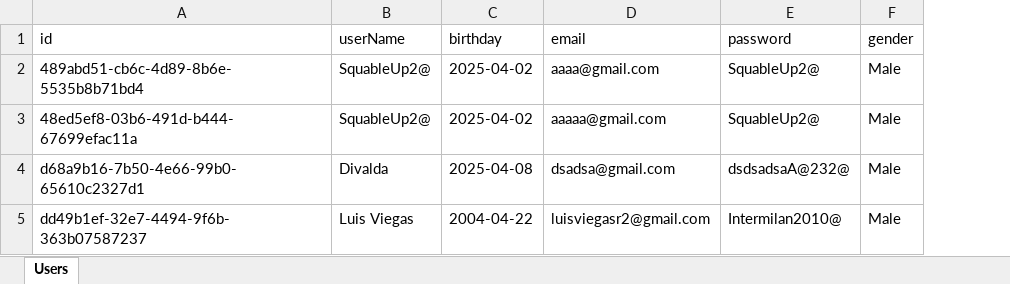
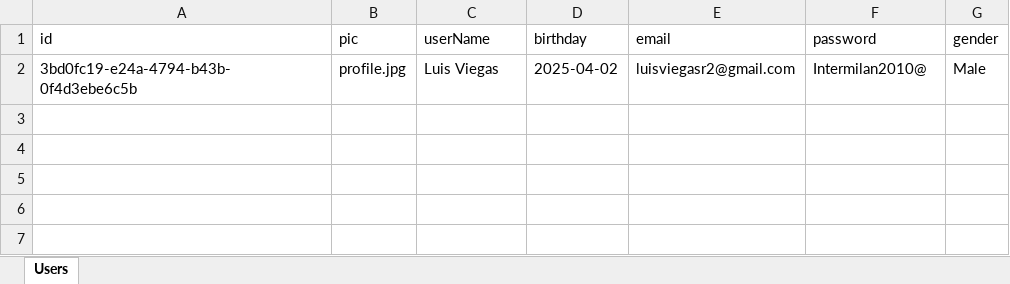
Before and after one commit to LuisRamosOfficial/IPM-Events-App, an Excel workbook: users.xlsx, sheet Users, drawn as a sheet; values as stored, in another font and other column widths than the file's, no borders; removed rows and columns are numbered as before the commit, all else as after; the diff names each change by its address in the sheet, - before the commit and + after, or states it on an @@ line.

```diff
--- a/users.xlsx (sheet Users)
+++ b/users.xlsx (sheet Users)
+column B (pic), row 2: profile.jpg
-row 2: 489abd51-cb6c-4d89-8b6e-5535b8b71bd4 | SquableUp2@ | 2025-04-02 | aaaa@gmail.com | SquableUp2@ | Male
-row 3: 48ed5ef8-03b6-491d-b444-67699efac11a | SquableUp2@ | 2025-04-02 | aaaaa@gmail.com | SquableUp2@ | Male
-row 4: d68a9b16-7b50-4e66-99b0-65610c2327d1 | Divalda | 2025-04-08 | dsadsa@gmail.com | dsdsadsaA@232@ | Male
-A2 (id): dd49b1ef-32e7-4494-9f6b-363b07587237
+A2 (id): 3bd0fc19-e24a-4794-b43b-0f4d3ebe6c5b
-D2 (birthday): 2004-04-22
+D2 (birthday): 2025-04-02
```
Also changed, not shown: 15 other files.
